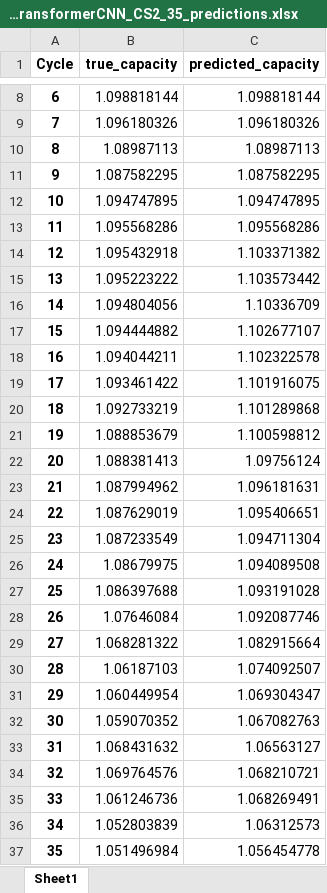
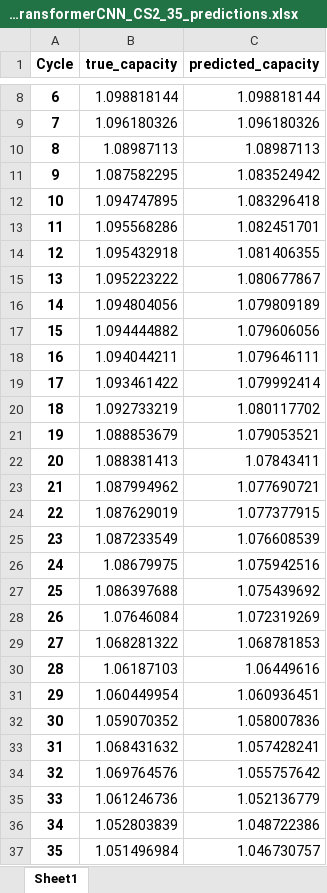
Before and after one commit to flyingyuya/CALCE_LIB, an Excel workbook: result/BO_TransformerCNN_CS2_35_predictions.xlsx, sheet Sheet1, drawn as a sheet; only a part is shown, gaps mark what is left out; values as stored, in another font and other column widths than the file's, no borders; the diff covers the shown part only; the diff names each change by its address in the sheet, - before the commit and + after, or states it on an @@ line.

```diff
--- a/result/BO_TransformerCNN_CS2_35_predictions.xlsx (sheet Sheet1)
+++ b/result/BO_TransformerCNN_CS2_35_predictions.xlsx (sheet Sheet1)
-C11 (predicted_capacity): 1.087582295
+C11 (predicted_capacity): 1.083524942
-C12 (predicted_capacity): 1.094747895
+C12 (predicted_capacity): 1.083296418
-C13 (predicted_capacity): 1.095568286
+C13 (predicted_capacity): 1.082451701
-C14 (predicted_capacity): 1.103371382
+C14 (predicted_capacity): 1.081406355
-C15 (predicted_capacity): 1.103573442
+C15 (predicted_capacity): 1.080677867
-C16 (predicted_capacity): 1.10336709
+C16 (predicted_capacity): 1.079809189
-C17 (predicted_capacity): 1.102677107
+C17 (predicted_capacity): 1.079606056
-C18 (predicted_capacity): 1.102322578
+C18 (predicted_capacity): 1.079646111
-C19 (predicted_capacity): 1.101916075
+C19 (predicted_capacity): 1.079992414
-C20 (predicted_capacity): 1.101289868
+C20 (predicted_capacity): 1.080117702
-C21 (predicted_capacity): 1.100598812
+C21 (predicted_capacity): 1.079053521
-C22 (predicted_capacity): 1.09756124
+C22 (predicted_capacity): 1.07843411
-C23 (predicted_capacity): 1.096181631
+C23 (predicted_capacity): 1.077690721
-C24 (predicted_capacity): 1.095406651
+C24 (predicted_capacity): 1.077377915
-C25 (predicted_capacity): 1.094711304
+C25 (predicted_capacity): 1.076608539
-C26 (predicted_capacity): 1.094089508
+C26 (predicted_capacity): 1.075942516
-C27 (predicted_capacity): 1.093191028
+C27 (predicted_capacity): 1.075439692
-C28 (predicted_capacity): 1.092087746
+C28 (predicted_capacity): 1.072319269
-C29 (predicted_capacity): 1.082915664
+C29 (predicted_capacity): 1.068781853
-C30 (predicted_capacity): 1.074092507
+C30 (predicted_capacity): 1.06449616
-C31 (predicted_capacity): 1.069304347
+C31 (predicted_capacity): 1.060936451
-C32 (predicted_capacity): 1.067082763
+C32 (predicted_capacity): 1.058007836
-C33 (predicted_capacity): 1.06563127
+C33 (predicted_capacity): 1.057428241
-C34 (predicted_capacity): 1.068210721
+C34 (predicted_capacity): 1.055757642
-C35 (predicted_capacity): 1.068269491
+C35 (predicted_capacity): 1.052136779
-C36 (predicted_capacity): 1.06312573
+C36 (predicted_capacity): 1.048722386
-C37 (predicted_capacity): 1.056454778
+C37 (predicted_capacity): 1.046730757
```
Also changed, not shown: 846 edited cells elsewhere in this sheet, result/BO_TransformerCNN_CS2_36_predictions.xlsx, result/BO_TransformerCNN_CS2_37_predictions.xlsx, 16 other files.
